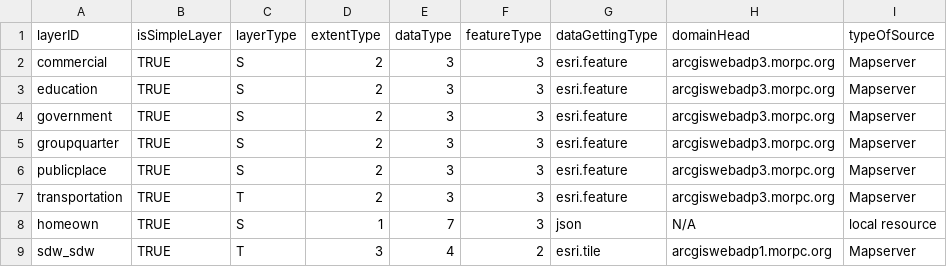
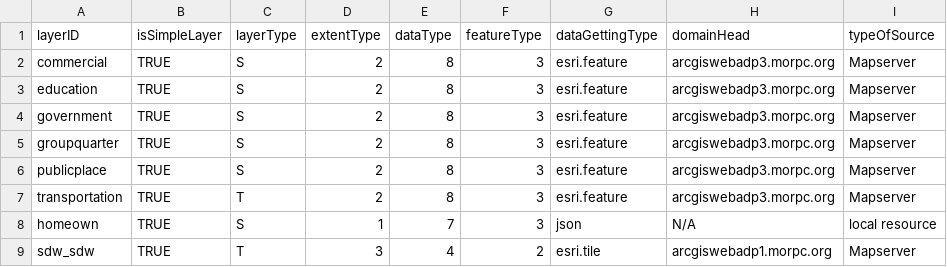
Before and after one commit to luyuliu/CURIO-Map, a CSV file: data/inventory.csv, drawn as a sheet; only a part is shown; the diff names each change by its address in the sheet, - before the commit and + after, or states it on an @@ line.

Commit message:
Update inventory

```diff
--- a/data/inventory.csv
+++ b/data/inventory.csv
-E2:E7 (dataType): 3
+E2:E7 (dataType): 8
```
Also changed, not shown: 2 other files.
